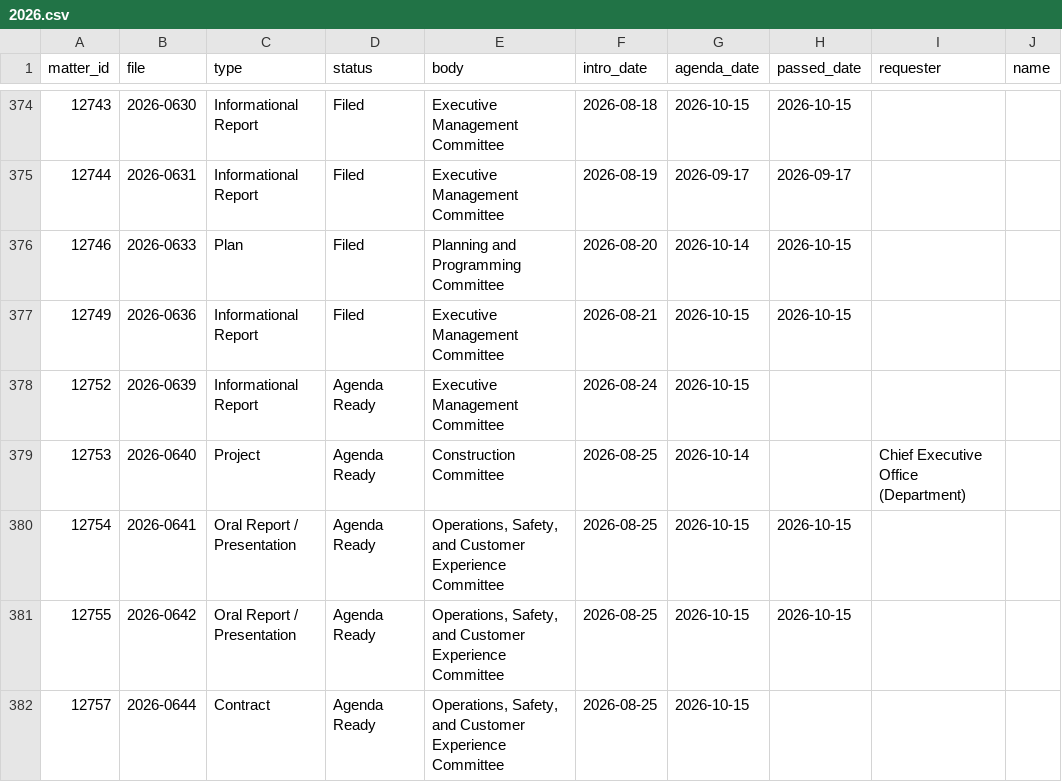
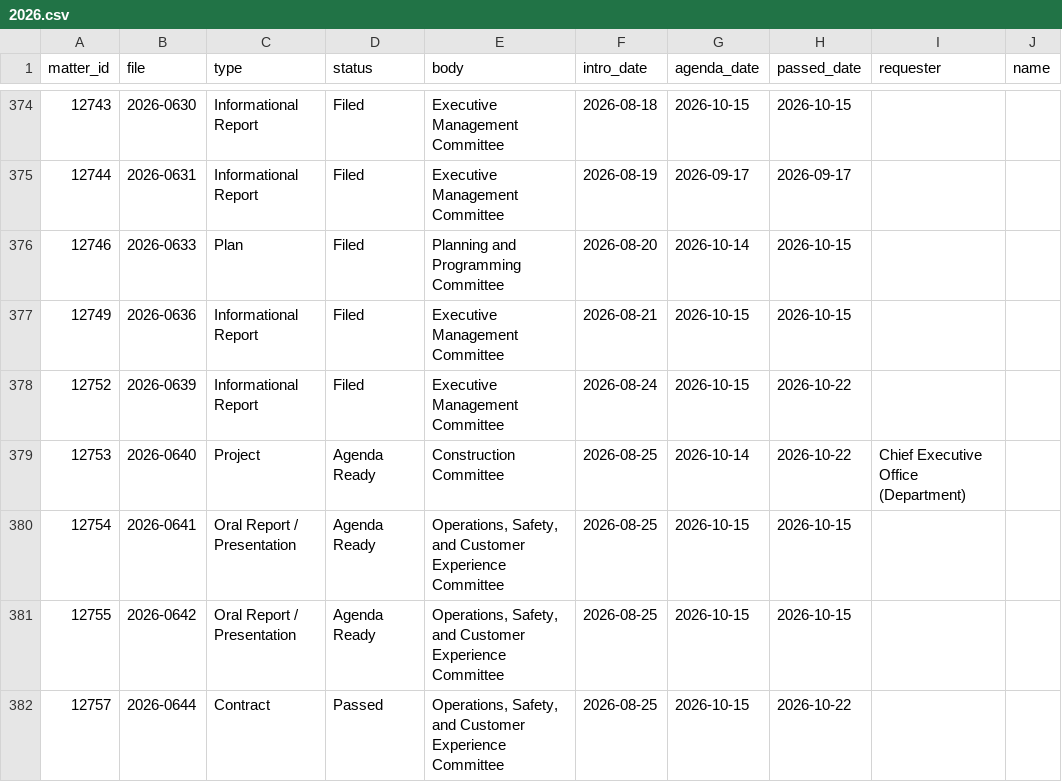
Before and after one commit to adrixnabravo/rumbo-data, a CSV file: data/matters/2026.csv, drawn as a sheet; only a part is shown, gaps mark what is left out; the diff covers the shown part only; the diff names each change by its address in the sheet, - before the commit and + after, or states it on an @@ line.

```diff
--- a/data/matters/2026.csv
+++ b/data/matters/2026.csv
-D378 (status): Agenda Ready
+D378 (status): Filed
-H378:H379 (passed_date): (empty)
+H378:H379 (passed_date): 2026-10-22
-D382 (status): Agenda Ready
+D382 (status): Passed
-H382 (passed_date): (empty)
+H382 (passed_date): 2026-10-22
```
Also changed, not shown: 1 added row and 41 edited cells elsewhere in this file, data/items/2026.csv, data/rollcalls/2026.csv, 2 other files.
